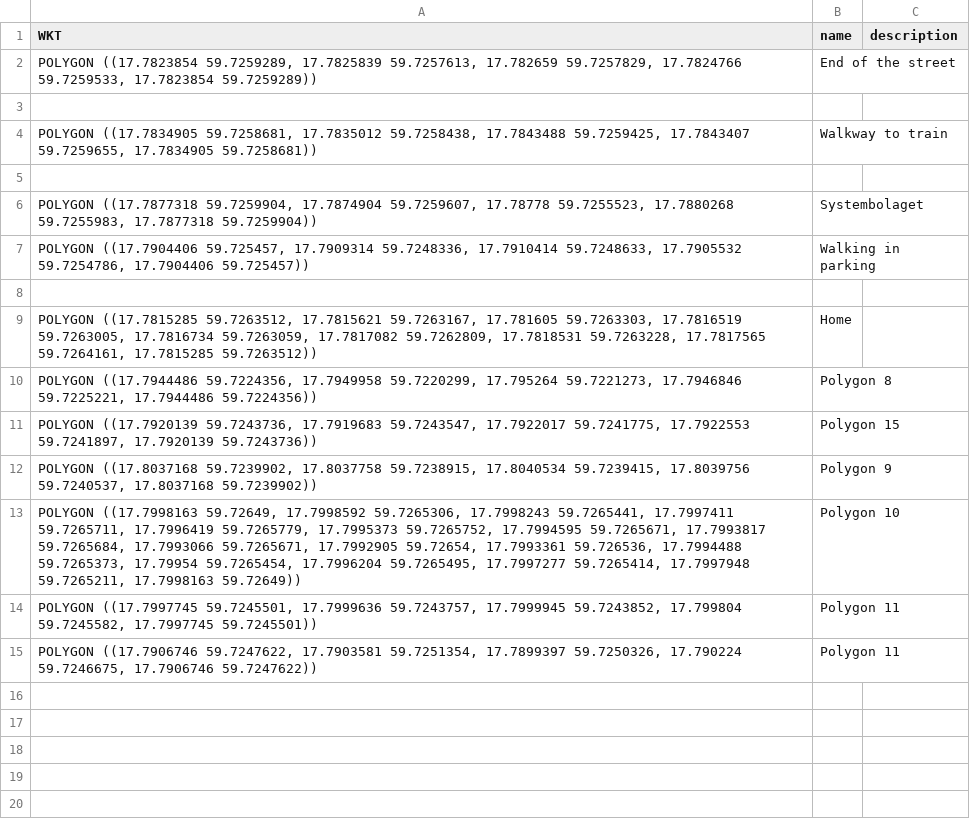
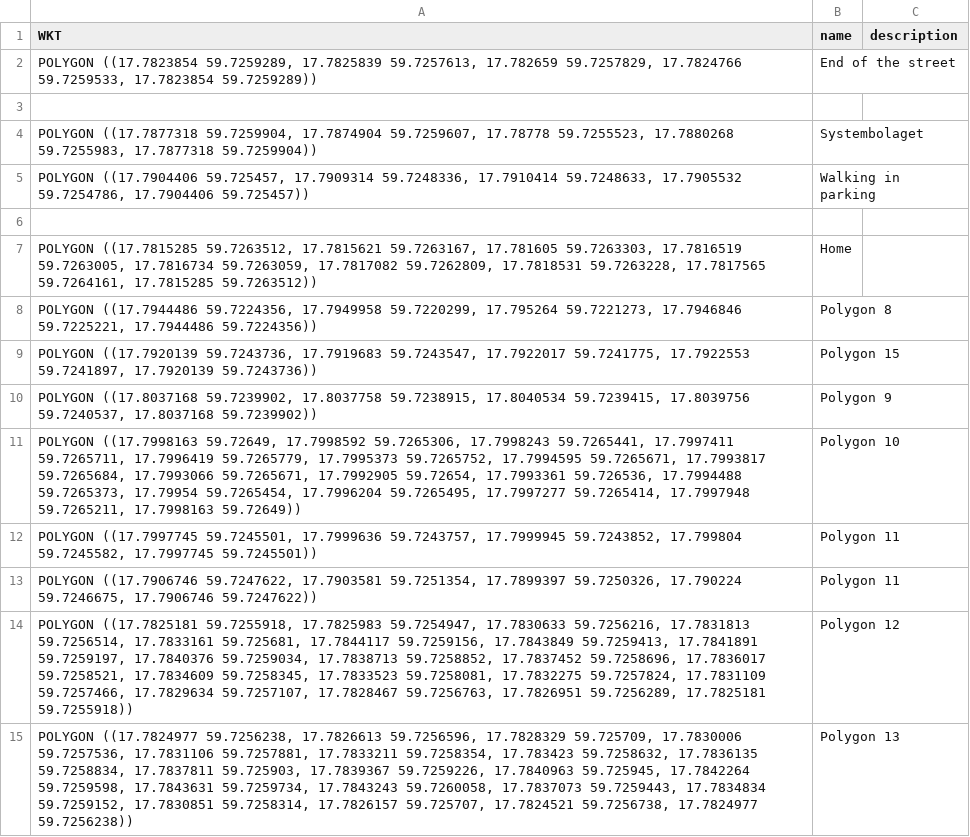
Before and after one commit to Krobier/golf-polygons, a CSV file: input/7C_DF_A1_55_B3_FA.csv, drawn as a sheet; removed rows and columns are numbered as before the commit, all else as after; the diff names each change by its address in the sheet, - before the commit and + after, or states it on an @@ line.

Commit message:
Update 7C_DF_A1_55_B3_FA.csv

```diff
--- a/input/7C_DF_A1_55_B3_FA.csv
+++ b/input/7C_DF_A1_55_B3_FA.csv
-row 4: POLYGON ((17.7834905 59.7258681, 17.7835012 59.7258438, 17.7843488 59.7259425, 17.7843407 59.7259655, 17.7834905 59.7258681)) | Walkway to train
-row 5: (empty)
+row 14: POLYGON ((17.7825181 59.7255918, 17.7825983 59.7254947, 17.7830633 59.7256216, 17.7831813 59.7256514, 17.7833161 59.725681, 17.7844117 59.7259156, 17.7843849 59.7259413, 17.7841891 59.7259197, 17.7840376 59.7259034, 17.7838713 59.7258852, 17.7837452 59.7258696, 17.7836017 59.7258521, 17.7834609 59.7258345, 17.7833523 59.7258081, 17.7832275 59.7257824, 17.7831109 59.7257466, 17.7829634 59.7257107, 17.7828467 59.7256763, 17.7826951 59.7256289, 17.7825181 59.7255918)) | Polygon 12
+row 15: POLYGON ((17.7824977 59.7256238, 17.7826613 59.7256596, 17.7828329 59.725709, 17.7830006 59.7257536, 17.7831106 59.7257881, 17.7833211 59.7258354, 17.783423 59.7258632, 17.7836135 59.7258834, 17.7837811 59.725903, 17.7839367 59.7259226, 17.7840963 59.725945, 17.7842264 59.7259598, 17.7843631 59.7259734, 17.7843243 59.7260058, 17.7837073 59.7259443, 17.7834834 59.7259152, 17.7830851 59.7258314, 17.7826157 59.725707, 17.7824521 59.7256738, 17.7824977 59.7256238)) | Polygon 13
```
